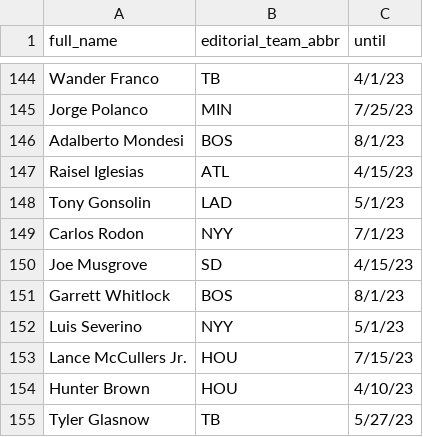
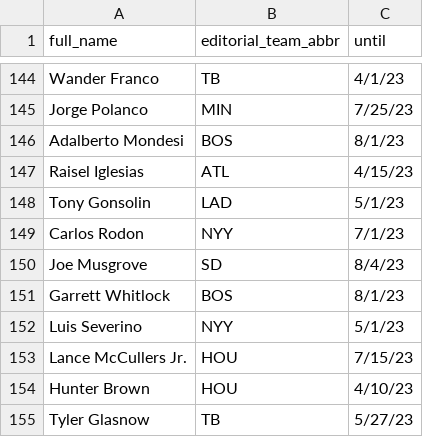
Before and after one commit to tefirman/FantasySports, a CSV file: res/baseball/injured_list.csv, drawn as a sheet; only a part is shown, gaps mark what is left out.

Commit message:
Adding Joe Musgrove for a test

```diff
--- a/res/baseball/injured_list.csv
+++ b/res/baseball/injured_list.csv
@@ -149,3 +149,3 @@ Tony Gonsolin,LAD,5/1/23
 Carlos Rodon,NYY,7/1/23
-Joe Musgrove,SD,4/15/23
+Joe Musgrove,SD,8/4/23
 Garrett Whitlock,BOS,8/1/23
```
